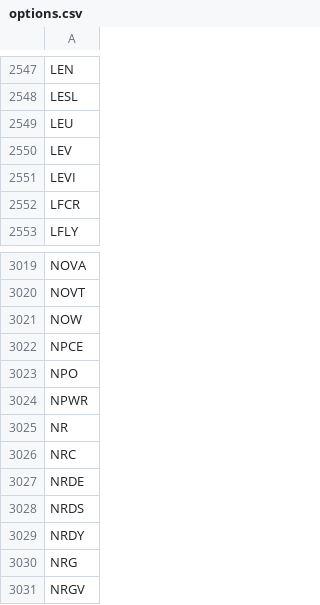
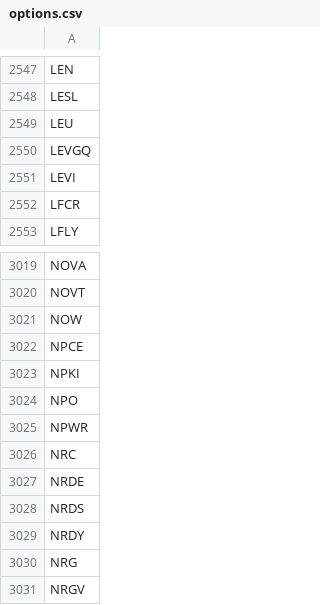
Before and after one commit to melder/symbols_options_csvs, a CSV file: options.csv, drawn as a sheet; only a part is shown, gaps mark what is left out.

```diff
--- a/options.csv
+++ b/options.csv
@@ -2549,3 +2549,3 @@ LESL
 LEU
-LEV
+LEVGQ
 LEVI
@@ -3022,5 +3022,5 @@ NOW
 NPCE
+NPKI
 NPO
 NPWR
-NR
 NRC
```
Also changed, not shown: monthlies.csv, options_weeklies.csv, 1 other file.
